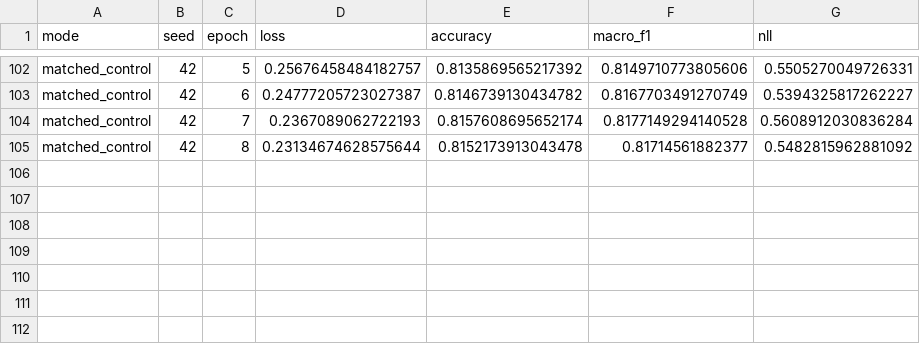
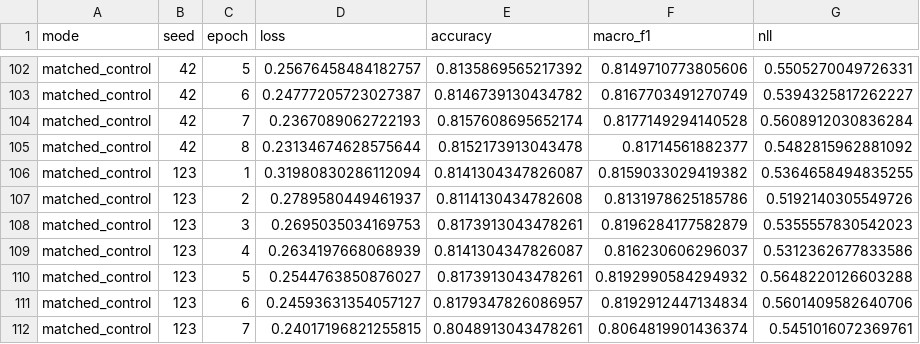
Before and after one commit to ankita6876/bangla-sentiment-research, a CSV file: research_stage8b/training_history.csv, drawn as a sheet; only a part is shown, gaps mark what is left out.

Commit message:
Stage 8B matched_control seed 123 completed

```diff
--- a/research_stage8b/training_history.csv
+++ b/research_stage8b/training_history.csv
@@ -105 +105,8 @@ matched_control,42,7,0.2367089062722193,0.8157608695652174,0.8177149294140528,0.
 matched_control,42,8,0.23134674628575644,0.8152173913043478,0.81714561882377,0.5482815962881092
+matched_control,123,1,0.31980830286112094,0.8141304347826087,0.8159033029419382,0.5364658494835255
+matched_control,123,2,0.2789580449461937,0.8114130434782608,0.8131978625185786,0.5192140305549726
+matched_control,123,3,0.2695035034169753,0.8173913043478261,0.8196284177582879,0.5355557830542023
+matched_control,123,4,0.2634197668068939,0.8141304347826087,0.816230606296037,0.5312362677833586
+matched_control,123,5,0.2544763850876027,0.8173913043478261,0.8192990584294932,0.5648220126603288
+matched_control,123,6,0.24593631354057127,0.8179347826086957,0.8192912447134834,0.5601409582640706
+matched_control,123,7,0.24017196821255815,0.8048913043478261,0.8064819901436374,0.5451016072369761
```
Also changed, not shown: research_stage8b/individual_results.csv.
